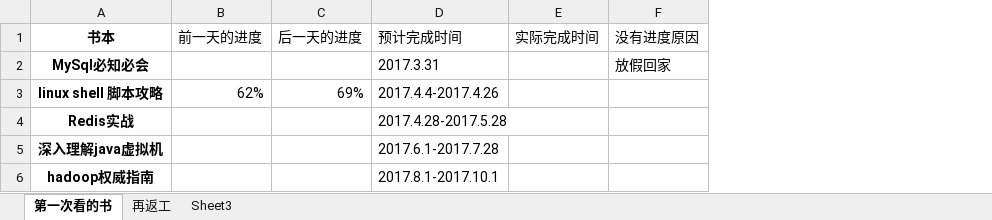
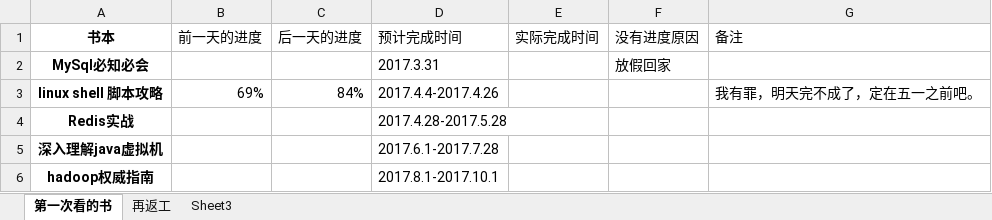
Before and after one commit to jianglong161/-, an Excel workbook: 书单.xlsx, sheet 第一次看的书, drawn as a sheet; values as stored, in another font and other column widths than the file's, no borders; table styles not drawn; the diff names each change by its address in the sheet, - before the commit and + after, or states it on an @@ line.

```diff
--- a/书单.xlsx (sheet 第一次看的书)
+++ b/书单.xlsx (sheet 第一次看的书)
+column G (备注), row 3: 我有罪，明天完不成了，定在五一之前吧。
-B3 (前一天的进度): 62%
+B3 (前一天的进度): 69%
-C3 (后一天的进度): 69%
+C3 (后一天的进度): 84%
```
Also changed, not shown: 1 other file.
